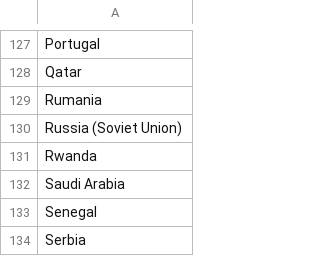
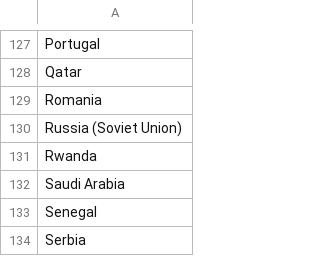
Before and after one commit to vdeminstitute/demspaces, a CSV file: create-data/output-data/country-coverage.csv, drawn as a sheet; only a part is shown, gaps mark what is left out.

```diff
--- a/create-data/output-data/country-coverage.csv
+++ b/create-data/output-data/country-coverage.csv
@@ -128,3 +128,3 @@ Portugal
 Qatar
-Rumania
+Romania
 Russia (Soviet Union)
```
Also changed, not shown: 23 other files.
